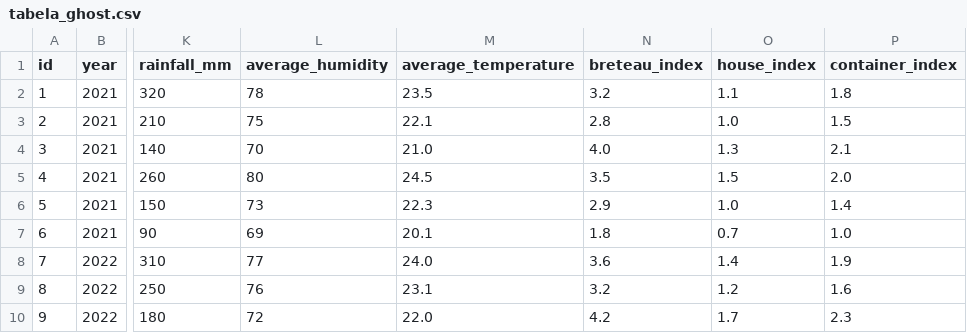
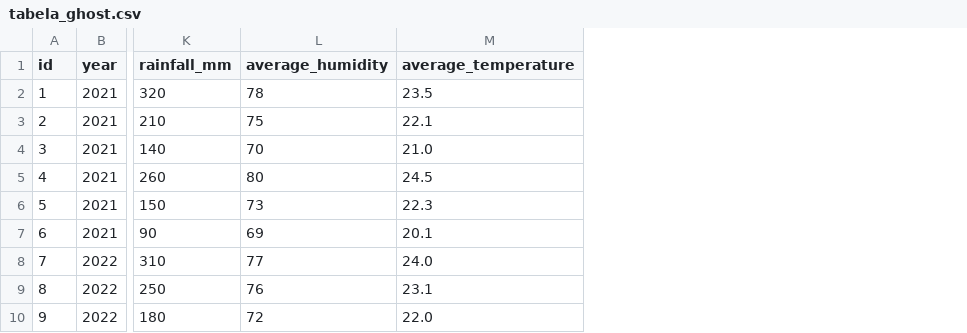
Before and after one commit to Lealwbs/arboviral-epidemic-predictor, a CSV file: files/tabela_ghost.csv, drawn as a sheet; only a part is shown, gaps mark what is left out; the diff names each change by its address in the sheet, - before the commit and + after, or states it on an @@ line.

Commit message:
Refactor main.py to include data preprocessing, model training, and evaluation steps and refactor ghost table

```diff
--- a/files/tabela_ghost.csv
+++ b/files/tabela_ghost.csv
-column N (breteau_index), rows 2-10: 3.2 | 2.8 | 4.0 | 3.5 | 2.9 | 1.8 | 3.6 | 3.2 | 4.2
-column O (house_index), rows 2-10: 1.1 | 1.0 | 1.3 | 1.5 | 1.0 | 0.7 | 1.4 | 1.2 | 1.7
-column P (container_index), rows 2-10: 1.8 | 1.5 | 2.1 | 2.0 | 1.4 | 1.0 | 1.9 | 1.6 | 2.3
```
Also changed, not shown: 1 other file.
